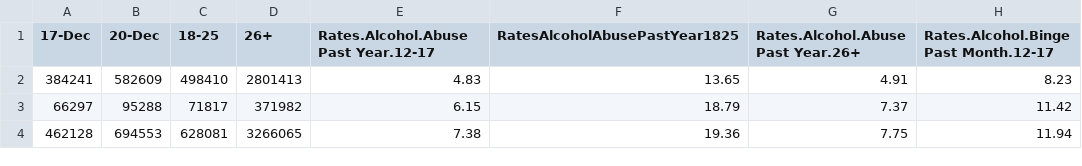
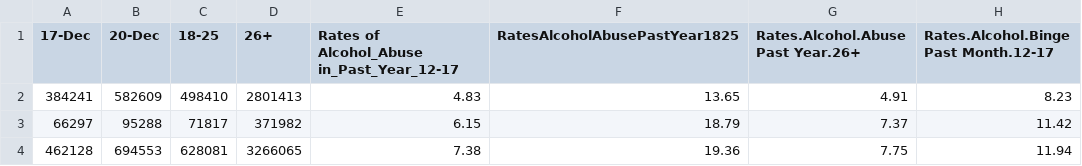
Before and after one commit to paristhecity/understanding, a CSV file: data/drugs.csv, drawn as a sheet; only a part is shown; the diff names each change by its address in the sheet, - before the commit and + after, or states it on an @@ line.

Commit message:
changed drugs.csv a little

```diff
--- a/data/drugs.csv
+++ b/data/drugs.csv
-E1: Rates.Alcohol.Abuse Past Year.12-17
+E1: Rates of Alcohol_Abuse in_Past_Year_12-17
```
